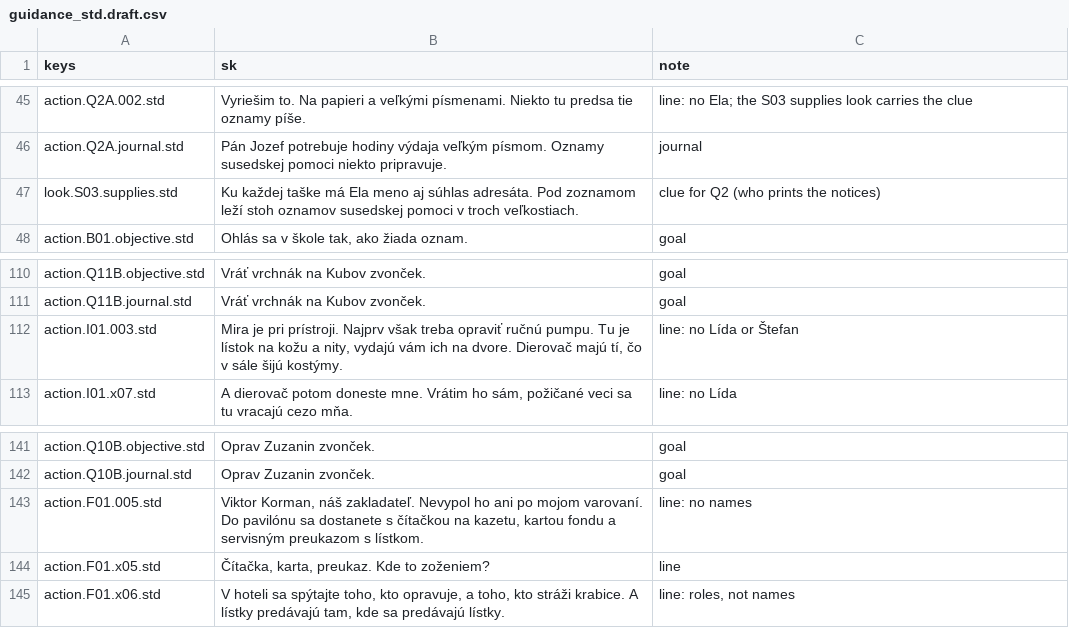
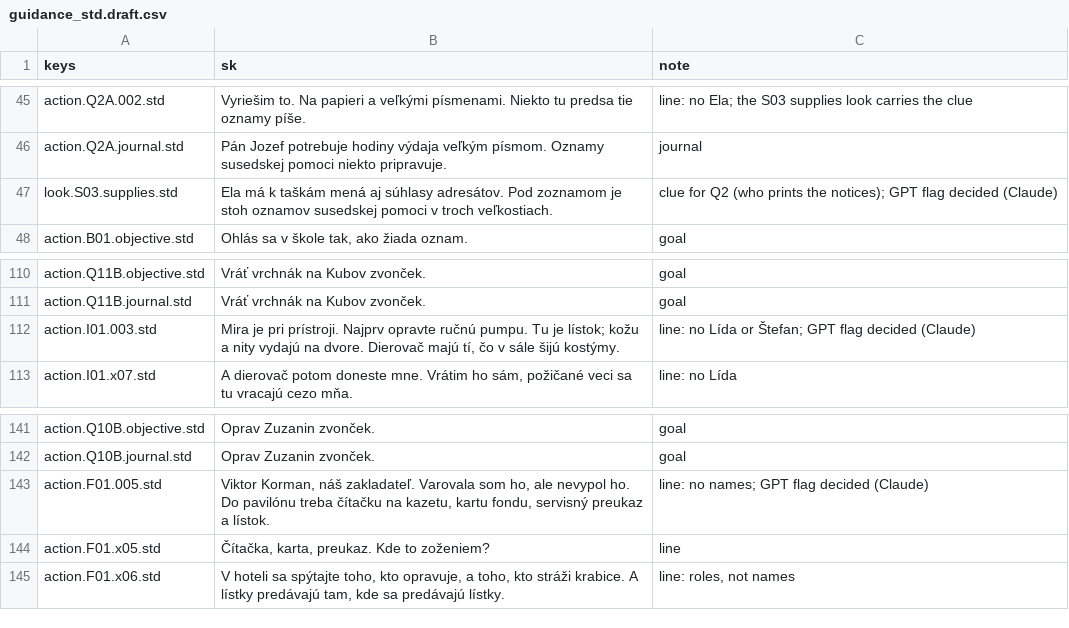
Before and after one commit to brunolau/adventure-game, a CSV file: docs/writing/guidance/guidance_std.draft.csv, drawn as a sheet; only a part is shown, gaps mark what is left out; the diff covers the shown part only.

```diff
--- a/docs/writing/guidance/guidance_std.draft.csv
+++ b/docs/writing/guidance/guidance_std.draft.csv
@@ -47 +47 @@ keys,sk,note
-"look.S03.supplies.std","Ku každej taške má Ela meno aj súhlas adresáta. Pod zoznamom leží stoh oznamov susedskej pomoci v troch veľkostiach.","clue for Q2 (who prints the notices)"
+look.S03.supplies.std,Ela má k taškám mená aj súhlasy adresátov. Pod zoznamom je stoh oznamov susedskej pomoci v troch veľkostiach.,clue for Q2 (who prints the notices); GPT flag decided (Claude)
@@ -112 +112 @@ keys,sk,note
-"action.I01.003.std","Mira je pri prístroji. Najprv však treba opraviť ručnú pumpu. Tu je lístok na kožu a nity, vydajú vám ich na dvore. Dierovač majú tí, čo v sále šijú kostýmy.","line: no Lída or Štefan"
+action.I01.003.std,"Mira je pri prístroji. Najprv opravte ručnú pumpu. Tu je lístok; kožu a nity vydajú na dvore. Dierovač majú tí, čo v sále šijú kostýmy.",line: no Lída or Štefan; GPT flag decided (Claude)
@@ -143 +143 @@ keys,sk,note
-"action.F01.005.std","Viktor Korman, náš zakladateľ. Nevypol ho ani po mojom varovaní. Do pavilónu sa dostanete s čítačkou na kazetu, kartou fondu a servisným preukazom s lístkom.","line: no names"
+action.F01.005.std,"Viktor Korman, náš zakladateľ. Varovala som ho, ale nevypol ho. Do pavilónu treba čítačku na kazetu, kartu fondu, servisný preukaz a lístok.",line: no names; GPT flag decided (Claude)
```
Also changed, not shown: 46 edited cells elsewhere in this file, 7 other files.
